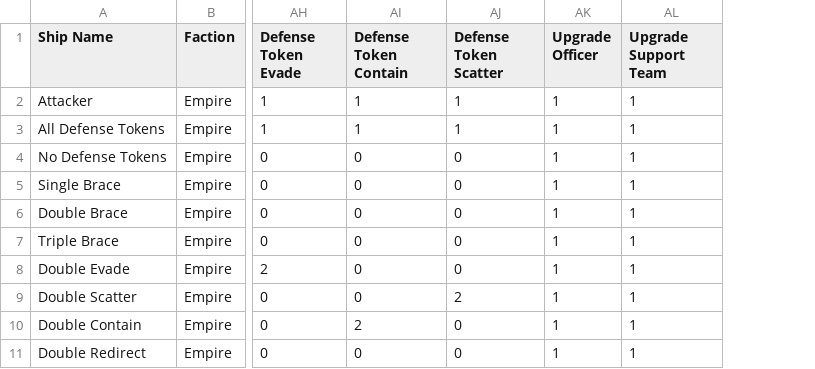
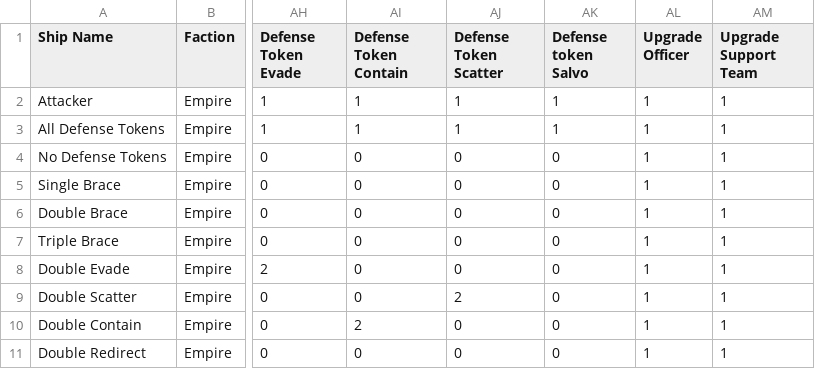
Before and after one commit to bfirner/armada-player-demo, a CSV file: data/test_ships.csv, drawn as a sheet; only a part is shown, gaps mark what is left out; the diff names each change by its address in the sheet, - before the commit and + after, or states it on an @@ line.

```diff
--- a/data/test_ships.csv
+++ b/data/test_ships.csv
+column AK (Defense token Salvo), rows 2-11: 1 | 1 | 0 | 0 | 0 | 0 | 0 | 0 | 0 | 0
```
Also changed, not shown: 12 other files.
